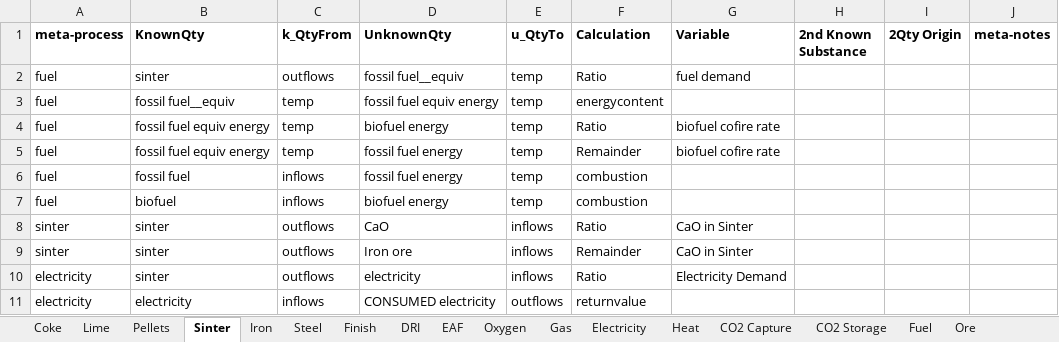
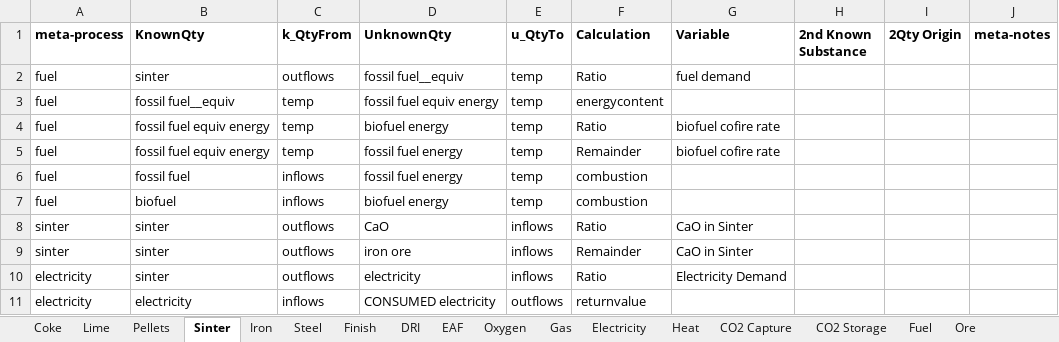
Before and after one commit to concoctions/BlackBlox, an Excel workbook: data/steel/steel_simplified_calcs.xlsx, sheet Sinter, drawn as a sheet; values as stored, in another font and other column widths than the file's, no borders; the diff names each change by its address in the sheet, - before the commit and + after, or states it on an @@ line.

```diff
--- a/data/steel/steel_simplified_calcs.xlsx (sheet Sinter)
+++ b/data/steel/steel_simplified_calcs.xlsx (sheet Sinter)
-D9 (UnknownQty): Iron ore
+D9 (UnknownQty): iron ore
```
Also changed, not shown: data/shared/upstream.xlsx, data/steel/steel_simplified_var.xlsx, 5 other files.
